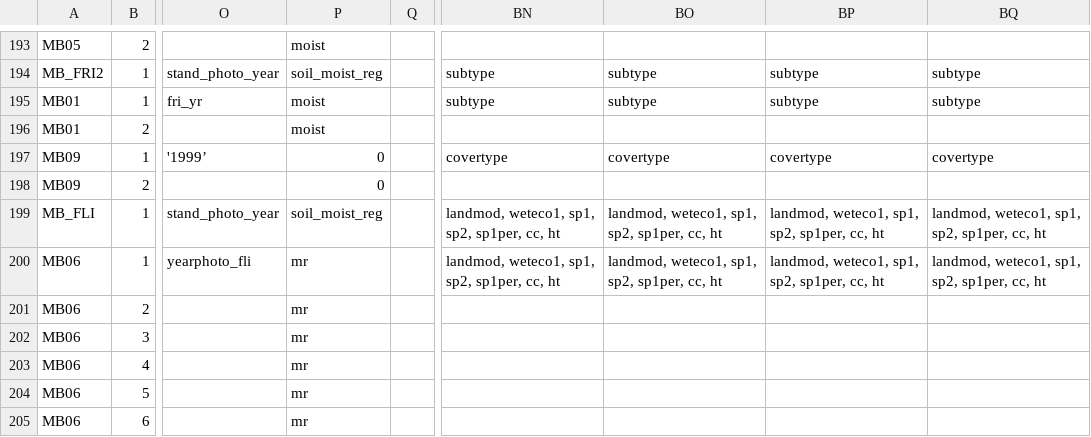
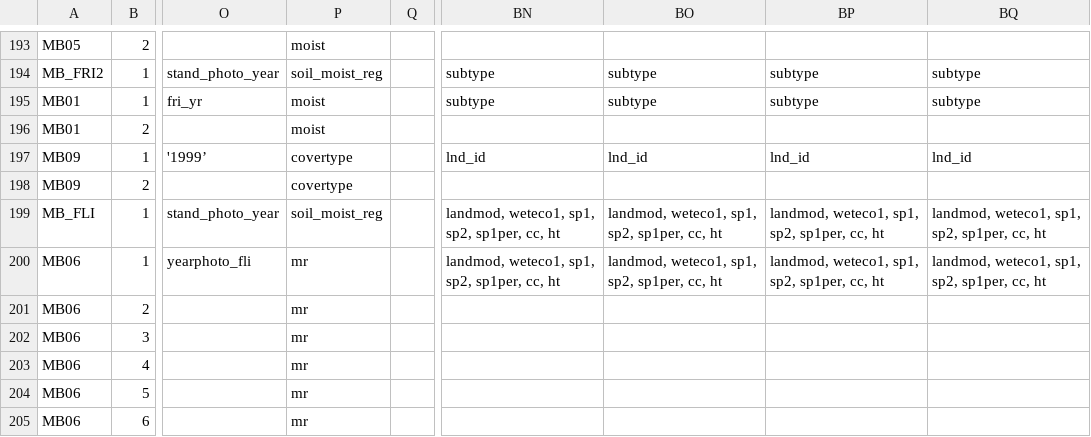
Before and after one commit to mtCarto/CASFRI, a CSV file: translation/tables/attribute_dependencies.csv, drawn as a sheet; only a part is shown, gaps mark what is left out; the diff names each change by its address in the sheet, - before the commit and + after, or states it on an @@ line.

Commit message:
try lnd_id for wetland instead of covertype

```diff
--- a/translation/tables/attribute_dependencies.csv
+++ b/translation/tables/attribute_dependencies.csv
-P197:P198: 0
+P197:P198: covertype
-BN197: covertype
+BN197: lnd_id
-BO197: covertype
+BO197: lnd_id
-BP197: covertype
+BP197: lnd_id
-BQ197: covertype
+BQ197: lnd_id
```
